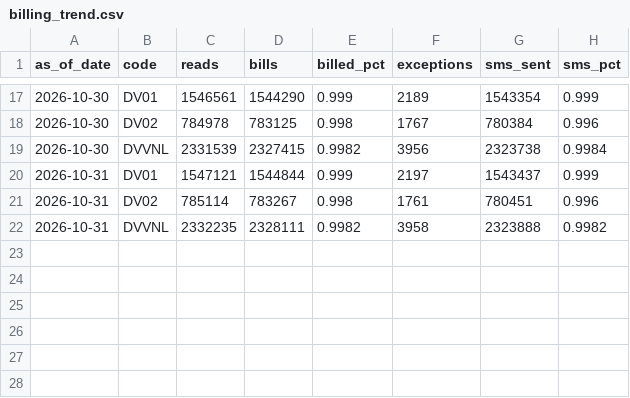
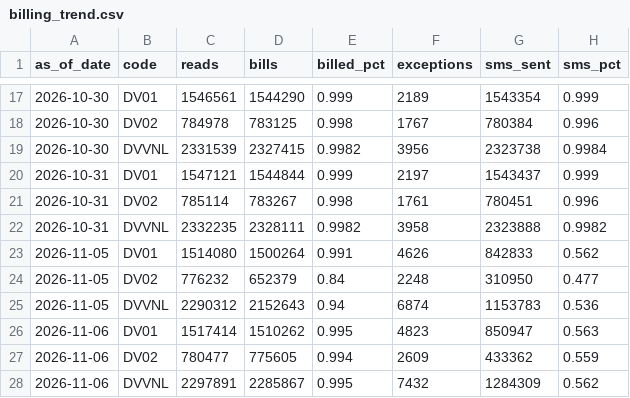
Before and after one commit to dvvnl-smart-meter-review/dvvnl-smart-meter-review.github.io, a CSV file: data/billing_trend.csv, drawn as a sheet; only a part is shown, gaps mark what is left out.

Commit message:
Data update 07.11.2026 11:05

```diff
--- a/data/billing_trend.csv
+++ b/data/billing_trend.csv
@@ -22 +22,7 @@ as_of_date,code,reads,bills,billed_pct,exceptions,sms_sent,sms_pct
 2026-10-31,DVVNL,2332235,2328111,0.9982,3958,2323888,0.9982
+2026-11-05,DV01,1514080,1500264,0.991,4626,842833,0.562
+2026-11-05,DV02,776232,652379,0.84,2248,310950,0.477
+2026-11-05,DVVNL,2290312,2152643,0.94,6874,1153783,0.536
+2026-11-06,DV01,1517414,1510262,0.995,4823,850947,0.563
+2026-11-06,DV02,780477,775605,0.994,2609,433362,0.559
+2026-11-06,DVVNL,2297891,2285867,0.995,7432,1284309,0.562
```
Also changed, not shown: data/billing_latest.csv, data/comm_latest.csv, 4 other files.
